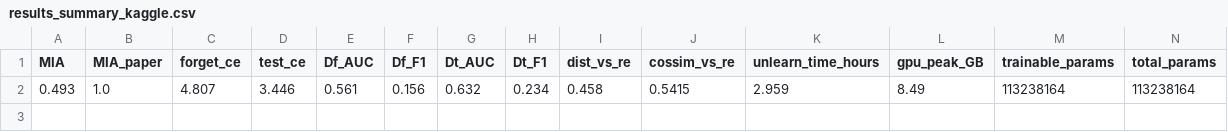
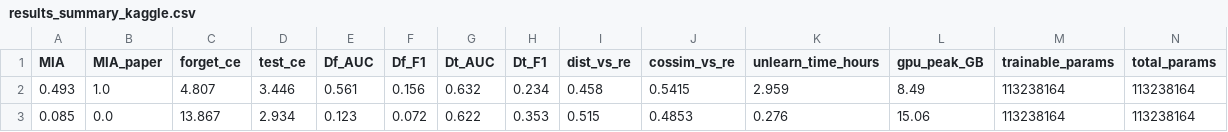
Before and after one commit to nhnhu146/Forget-MI-LoKU, a CSV file: experiments/results_summary_kaggle.csv, drawn as a sheet; only a part is shown; rows hold the shown columns only; the diff names each change by its address in the sheet, - before the commit and + after, or states it on an @@ line.

Commit message:
baseline progress: neggrad mimic 3% seed 42

```diff
--- a/experiments/results_summary_kaggle.csv
+++ b/experiments/results_summary_kaggle.csv
+row 3: 0.085 | 0.0 | 13.867 | 2.934 | 0.123 | 0.072 | 0.622 | 0.353 | 0.515 | 0.4853 | 0.276 | 15.06 | 113238164 | 113238164
```
